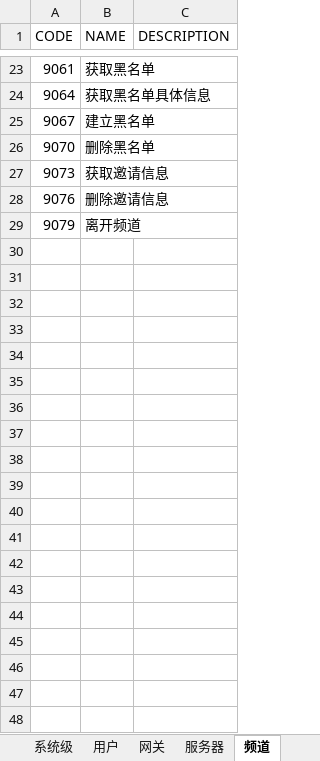
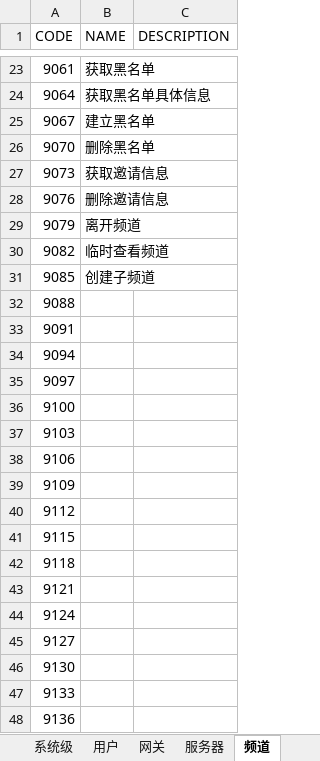
Before and after one commit to Yanlong-LI/HelloWorldClient-GO, an Excel workbook: doc/opcodes.xlsx, sheet 频道, drawn as a sheet; only a part is shown, gaps mark what is left out; values as stored, in another font and other column widths than the file's, no borders; the diff covers the shown part only; the diff names each change by its address in the sheet, - before the commit and + after, or states it on an @@ line.

```diff
--- a/doc/opcodes.xlsx (sheet 频道)
+++ b/doc/opcodes.xlsx (sheet 频道)
+row 30: 9082 | 临时查看频道
+row 31: 9085 | 创建子频道
+row 32: 9088
+row 33: 9091
+row 34: 9094
+row 35: 9097
+row 36: 9100
+row 37: 9103
+row 38: 9106
+row 39: 9109
+row 40: 9112
+row 41: 9115
+row 42: 9118
+row 43: 9121
+row 44: 9124
+row 45: 9127
+row 46: 9130
+row 47: 9133
+row 48: 9136
```
Also changed, not shown: 28 added rows and 2 edited cells elsewhere in this sheet, sheet 用户, 26 other files.
